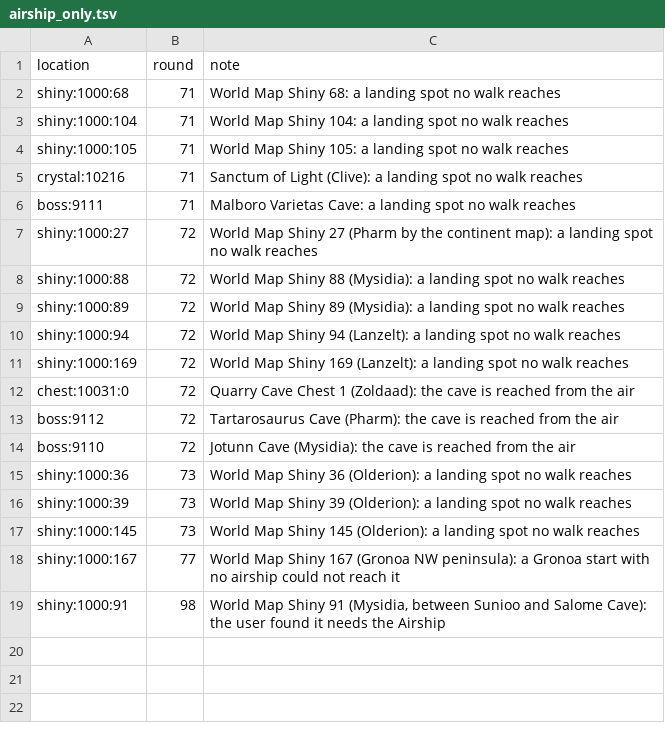
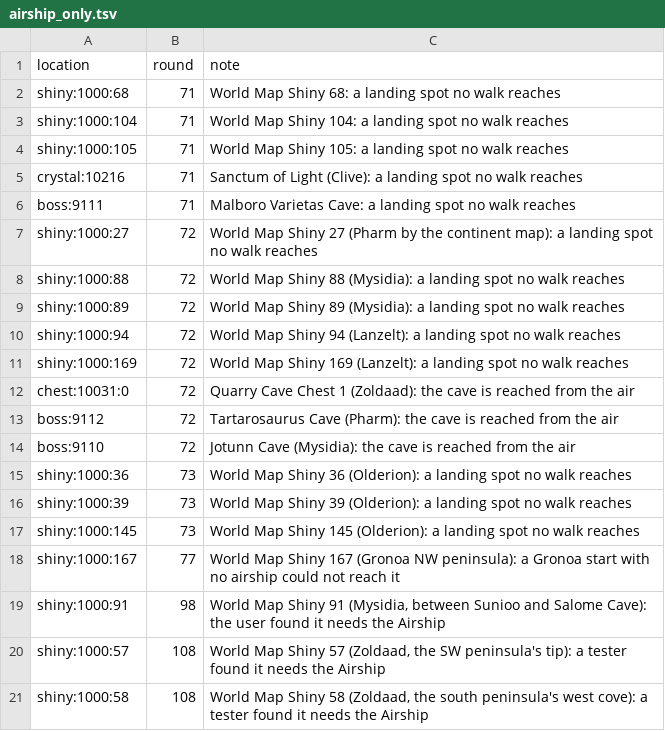
Before and after one commit to wrjones104/ffresonance-archipelago, a TSV file: data/airship_only.tsv, drawn as a sheet; the diff names each change by its address in the sheet, - before the commit and + after, or states it on an @@ line.

```diff
--- a/data/airship_only.tsv
+++ b/data/airship_only.tsv
+row 20: shiny:1000:57 | 108 | World Map Shiny 57 (Zoldaad, the SW peninsula's tip): a tester found it needs the Airship
+row 21: shiny:1000:58 | 108 | World Map Shiny 58 (Zoldaad, the south peninsula's west cove): a tester found it needs the Airship
```
Also changed, not shown: 13 other files.
